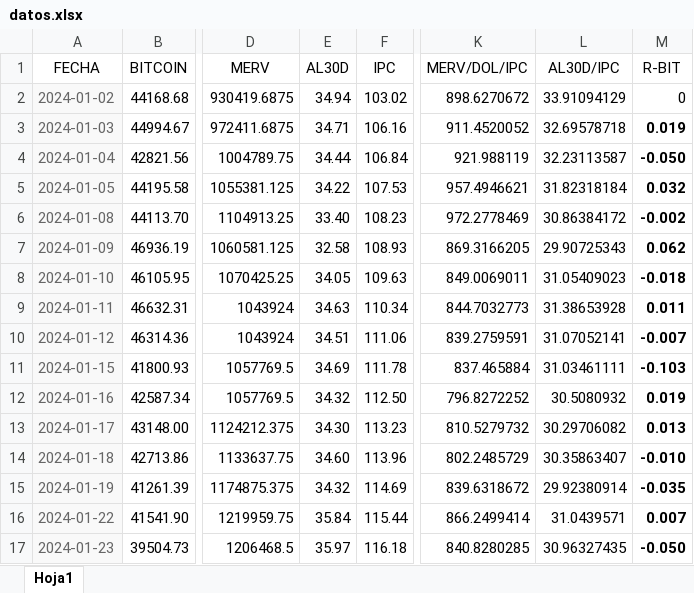
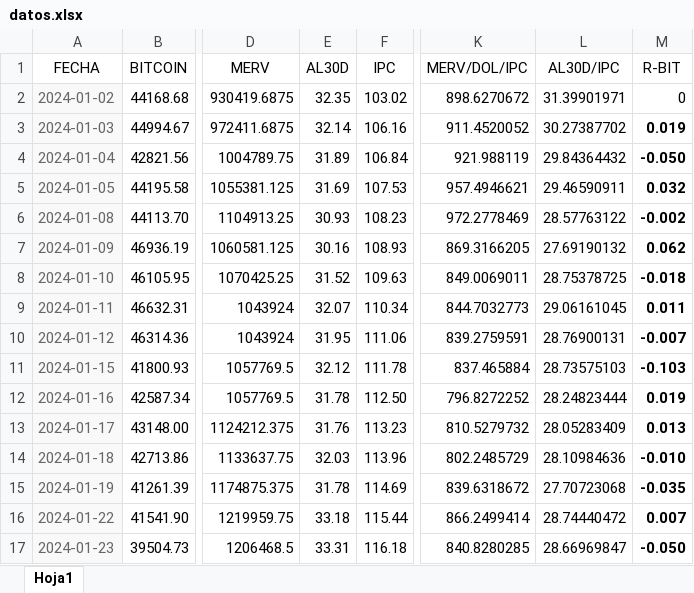
Before and after one commit to wgekko/dashboard-financiero, an Excel workbook: datos/datos.xlsx, sheet Hoja1, drawn as a sheet; only a part is shown, gaps mark what is left out; values as stored, in another font and other column widths than the file's, no borders; the diff covers the shown part only; the diff names each change by its address in the sheet, - before the commit and + after, or states it on an @@ line.

```diff
--- a/datos/datos.xlsx (sheet Hoja1)
+++ b/datos/datos.xlsx (sheet Hoja1)
-E2 (AL30D): 34.94
+E2 (AL30D): 32.35
-L2 (AL30D/IPC): 33.91094129
+L2 (AL30D/IPC): 31.39901971
-E3 (AL30D): 34.71
+E3 (AL30D): 32.14
-L3 (AL30D/IPC): 32.69578718
+L3 (AL30D/IPC): 30.27387702
-E4 (AL30D): 34.44
+E4 (AL30D): 31.89
-L4 (AL30D/IPC): 32.23113587
+L4 (AL30D/IPC): 29.84364432
-E5 (AL30D): 34.22
+E5 (AL30D): 31.69
-L5 (AL30D/IPC): 31.82318184
+L5 (AL30D/IPC): 29.46590911
-E6 (AL30D): 33.40
+E6 (AL30D): 30.93
-L6 (AL30D/IPC): 30.86384172
+L6 (AL30D/IPC): 28.57763122
-E7 (AL30D): 32.58
+E7 (AL30D): 30.16
-L7 (AL30D/IPC): 29.90725343
+L7 (AL30D/IPC): 27.69190132
-E8 (AL30D): 34.05
+E8 (AL30D): 31.52
-L8 (AL30D/IPC): 31.05409023
+L8 (AL30D/IPC): 28.75378725
-E9 (AL30D): 34.63
+E9 (AL30D): 32.07
-L9 (AL30D/IPC): 31.38653928
+L9 (AL30D/IPC): 29.06161045
-E10 (AL30D): 34.51
+E10 (AL30D): 31.95
-L10 (AL30D/IPC): 31.07052141
+L10 (AL30D/IPC): 28.76900131
-E11 (AL30D): 34.69
+E11 (AL30D): 32.12
-L11 (AL30D/IPC): 31.03461111
+L11 (AL30D/IPC): 28.73575103
-E12 (AL30D): 34.32
+E12 (AL30D): 31.78
-L12 (AL30D/IPC): 30.5080932
+L12 (AL30D/IPC): 28.24823444
-E13 (AL30D): 34.30
+E13 (AL30D): 31.76
-L13 (AL30D/IPC): 30.29706082
+L13 (AL30D/IPC): 28.05283409
-E14 (AL30D): 34.60
+E14 (AL30D): 32.03
-L14 (AL30D/IPC): 30.35863407
+L14 (AL30D/IPC): 28.10984636
-E15 (AL30D): 34.32
+E15 (AL30D): 31.78
-L15 (AL30D/IPC): 29.92380914
+L15 (AL30D/IPC): 27.70723068
-E16 (AL30D): 35.84
+E16 (AL30D): 33.18
-L16 (AL30D/IPC): 31.0439571
+L16 (AL30D/IPC): 28.74440472
-E17 (AL30D): 35.97
+E17 (AL30D): 33.31
-L17 (AL30D/IPC): 30.96327435
+L17 (AL30D/IPC): 28.66969847
```
Also changed, not shown: 3 added rows and 474 edited cells elsewhere in this sheet, datos/basedatos.xlsx.
